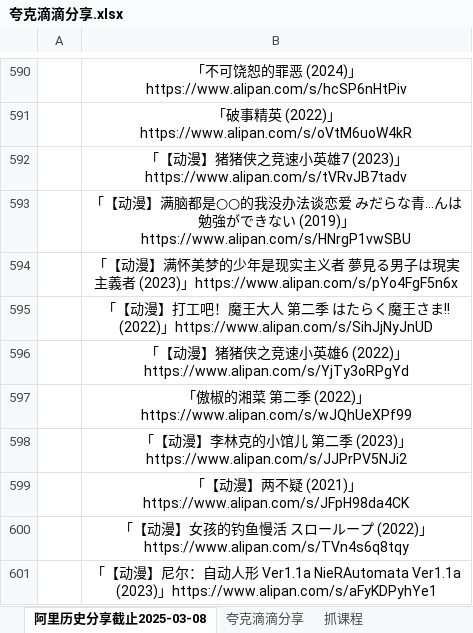
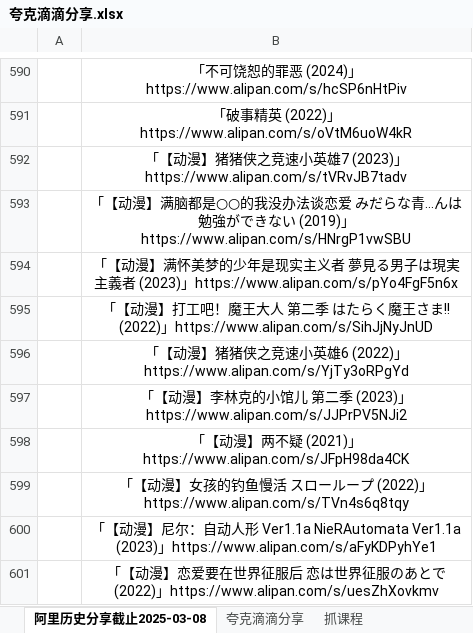
Before and after one commit to mitjavaz/memo, an Excel workbook: .ready/夸克滴滴分享.xlsx, sheet 阿里历史分享截止2025-03-08, drawn as a sheet; only a part is shown, gaps mark what is left out; the shorter side is filled out with more unchanged rows; values as stored, in another font and other column widths than the file's, no borders; the diff names each change by its address in the sheet, - before the commit and + after, or states it on an @@ line.

```diff
--- a/.ready/夸克滴滴分享.xlsx (sheet 阿里历史分享截止2025-03-08)
+++ b/.ready/夸克滴滴分享.xlsx (sheet 阿里历史分享截止2025-03-08)
-row 597:  | 「傲椒的湘菜 第二季 (2022)」https://www.alipan.com/s/wJQhUeXPf99
```
Also changed, not shown: sheet 抓课程, sheet 夸克滴滴分享, 3 other files.
